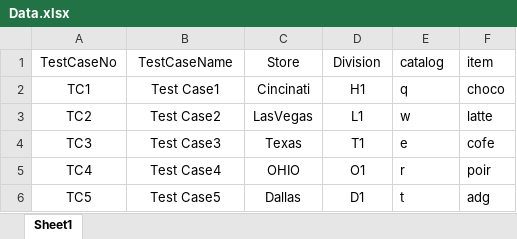
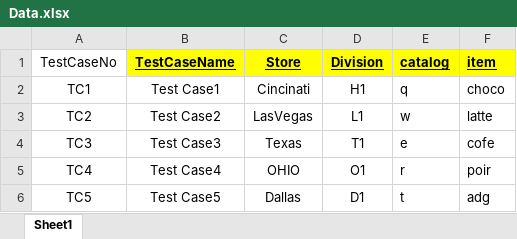
Before and after one commit to KammelaSaiPraneeth/Selenium_KSP_FW, an Excel workbook: target/test-classes/Data.xlsx, sheet Sheet1, drawn as a sheet; values as stored, in another font and other column widths than the file's, no borders; the diff names each change by its address in the sheet, - before the commit and + after, or states it on an @@ line.

Commit message:
updated sheet

```diff
--- a/target/test-classes/Data.xlsx (sheet Sheet1)
+++ b/target/test-classes/Data.xlsx (sheet Sheet1)
@@ B1:F1 fill: none → #FFFF00, bold: off → on, underline: off → on @@
```
Also changed, not shown: 10 other files.
